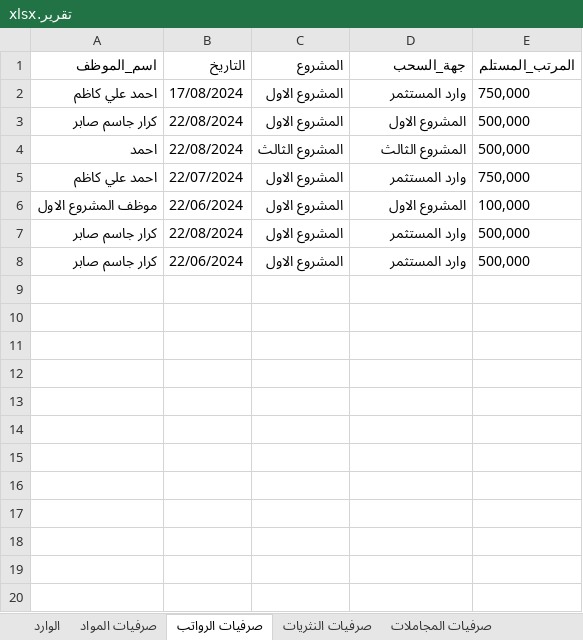
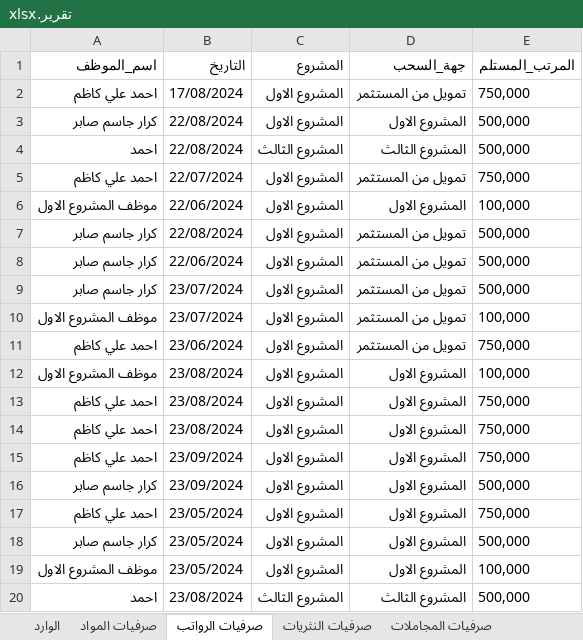
Before and after one commit to it2121/ExpensesSys, an Excel workbook: ExpensesSys/Images/تقرير.xlsx, sheet صرفيات الرواتب, drawn as a sheet; only a part is shown; values as stored, in another font and other column widths than the file's, no borders; table styles not drawn; the diff covers the shown part only; the diff names each change by its address in the sheet, - before the commit and + after, or states it on an @@ line.

```diff
--- a/ExpensesSys/Images/تقرير.xlsx (sheet صرفيات الرواتب)
+++ b/ExpensesSys/Images/تقرير.xlsx (sheet صرفيات الرواتب)
-D2 (جهة_السحب): وارد المستثمر
+D2 (جهة_السحب): تمويل من المستثمر
-D5 (جهة_السحب): وارد المستثمر
+D5 (جهة_السحب): تمويل من المستثمر
-D7:D8 (جهة_السحب): وارد المستثمر
+D7:D8 (جهة_السحب): تمويل من المستثمر
+row 9: كرار جاسم صابر | 23/07/2024 | المشروع الاول | تمويل من المستثمر | 500,000
+row 10: موظف المشروع الاول | 23/07/2024 | المشروع الاول | تمويل من المستثمر | 100,000
+row 11: احمد علي كاظم | 23/06/2024 | المشروع الاول | تمويل من المستثمر | 750,000
+row 12: موظف المشروع الاول | 23/08/2024 | المشروع الاول | المشروع الاول | 100,000
+row 13: احمد علي كاظم | 23/08/2024 | المشروع الاول | المشروع الاول | 750,000
+row 14: احمد علي كاظم | 23/08/2024 | المشروع الاول | المشروع الاول | 750,000
+row 15: احمد علي كاظم | 23/09/2024 | المشروع الاول | المشروع الاول | 750,000
+row 16: كرار جاسم صابر | 23/09/2024 | المشروع الاول | المشروع الاول | 500,000
+row 17: احمد علي كاظم | 23/05/2024 | المشروع الاول | المشروع الاول | 750,000
+row 18: كرار جاسم صابر | 23/05/2024 | المشروع الاول | المشروع الاول | 500,000
+row 19: موظف المشروع الاول | 23/05/2024 | المشروع الاول | المشروع الاول | 100,000
+row 20: احمد | 23/08/2024 | المشروع الثالث | المشروع الثالث | 500,000
```
Also changed, not shown: 22 added rows elsewhere in this sheet, sheet صرفيات المواد, sheet الوارد, sheet صرفيات المجاملات, sheet صرفيات النثريات, 30 other files.
